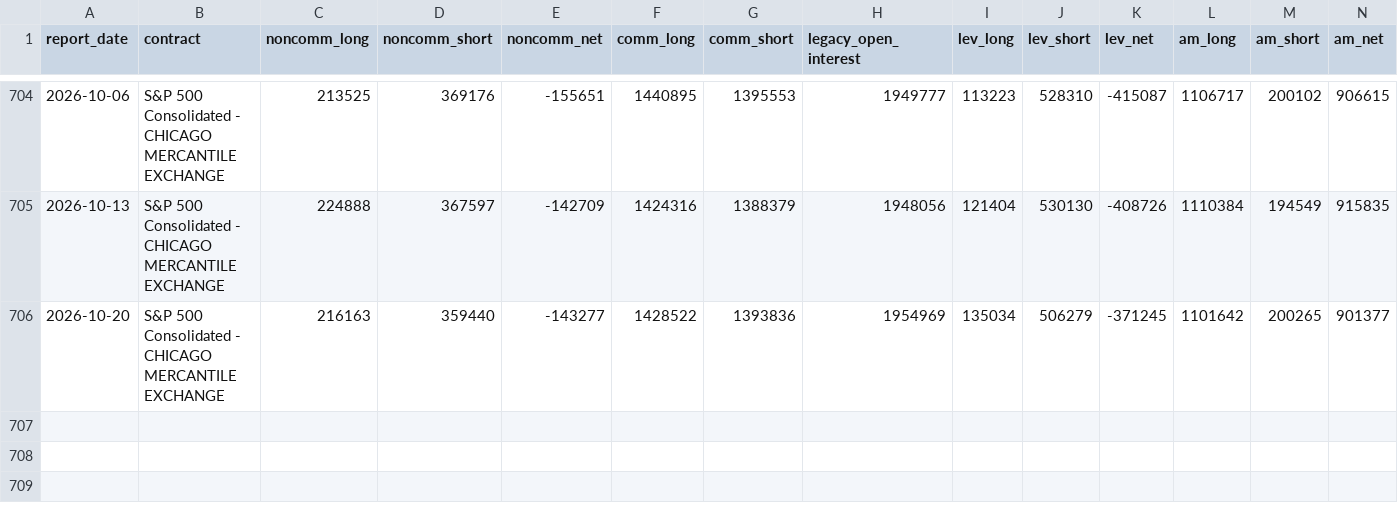
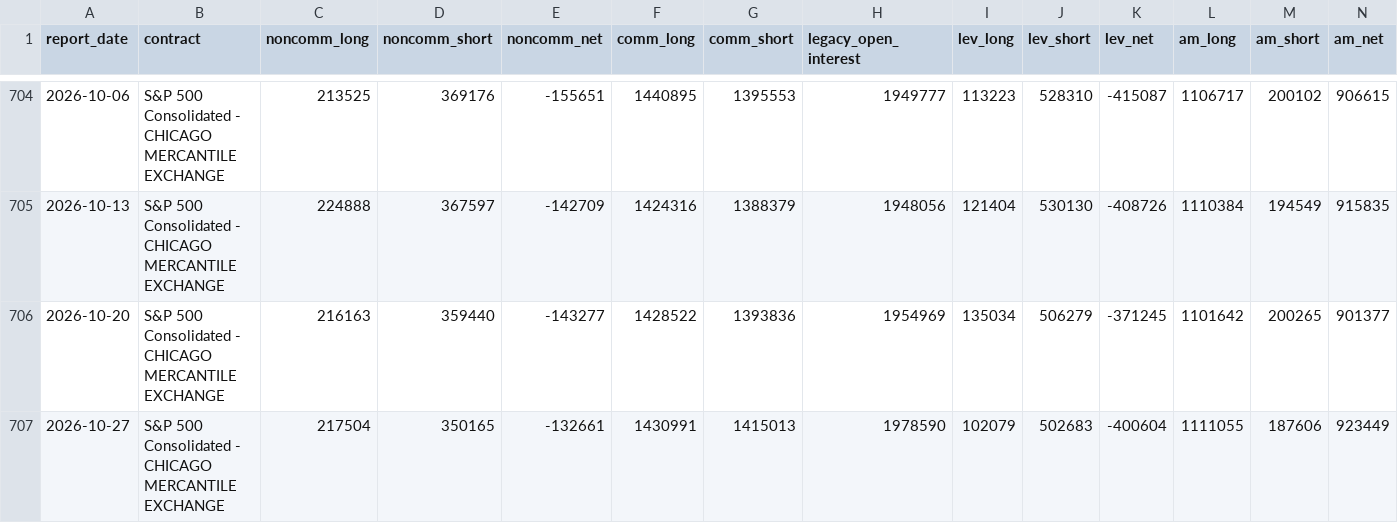
Before and after one commit to Leelll1/Screen, a CSV file: results/us/cftc_es.csv, drawn as a sheet; only a part is shown, gaps mark what is left out; rows hold the shown columns only; the diff names each change by its address in the sheet, - before the commit and + after, or states it on an @@ line.

```diff
--- a/results/us/cftc_es.csv
+++ b/results/us/cftc_es.csv
+row 707: 2026-10-27 | S&P 500 Consolidated - CHICAGO MERCANTILE EXCHANGE | 217504 | 350165 | -132661 | 1430991 | 1415013 | 1978590 | 102079 | 502683 | -400604 | 1111055 | 187606 | 923449
```
Also changed, not shown: results/_meta/us_source_health.csv, results/us/cboe_putcall.csv.
